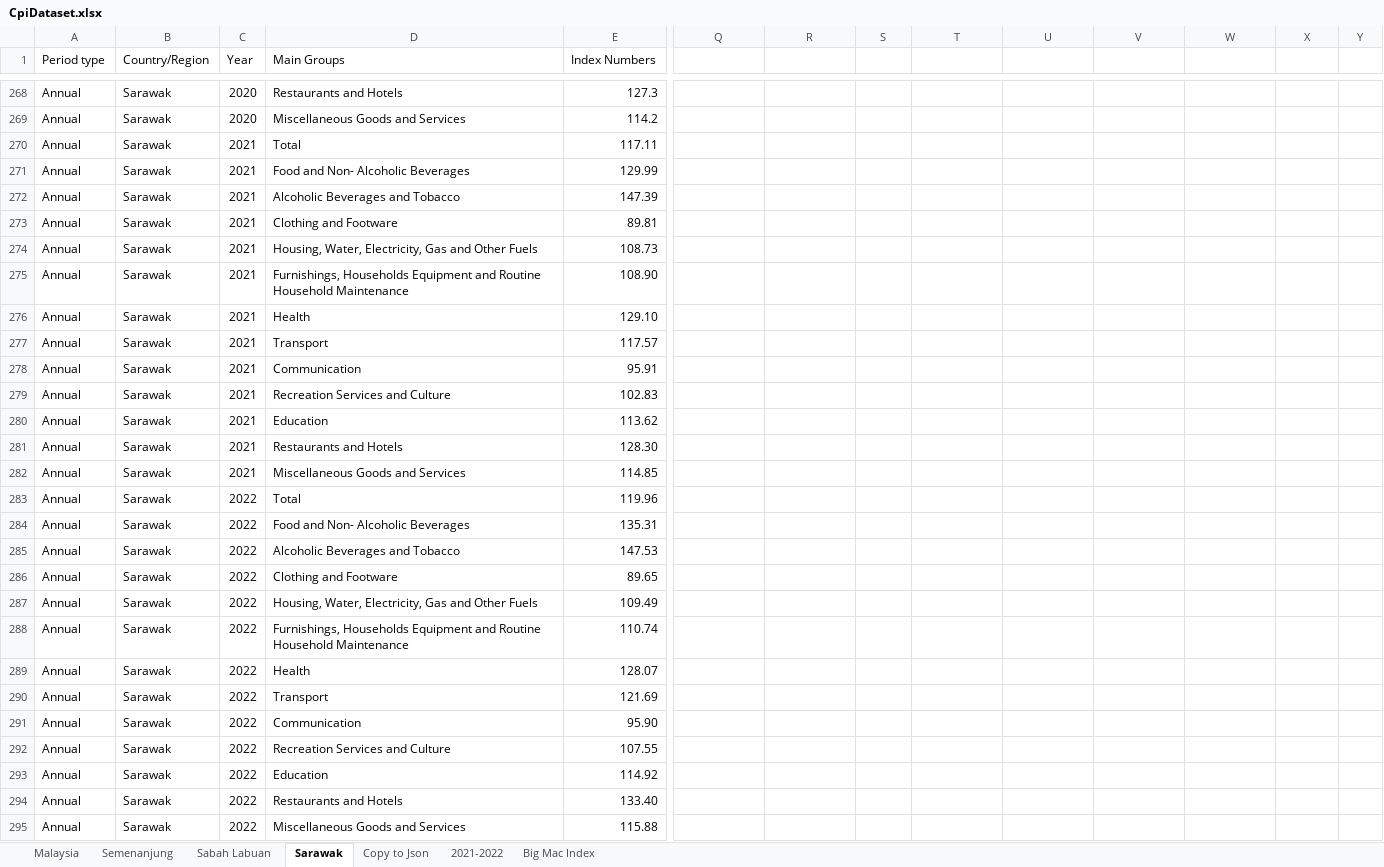
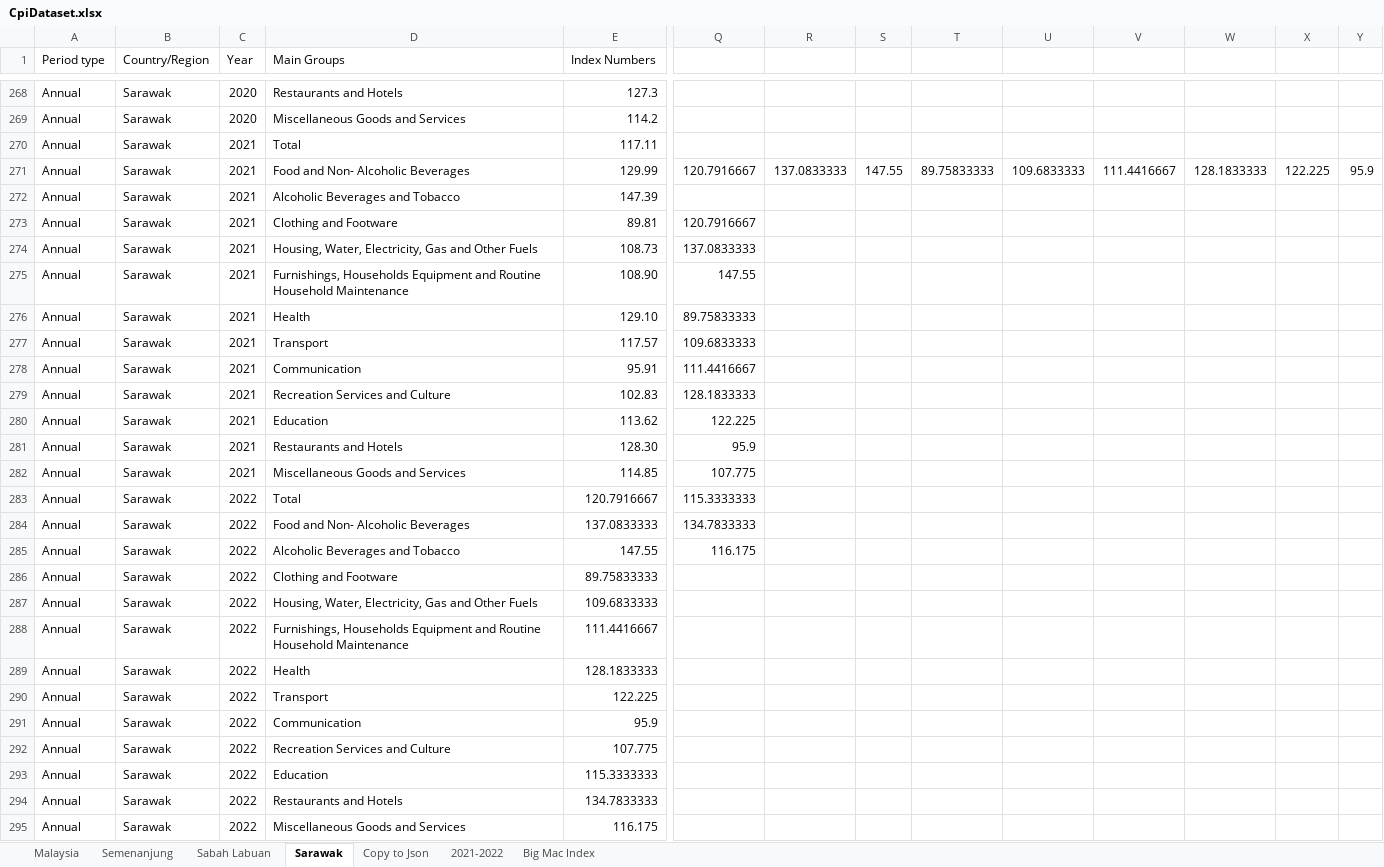
Before and after one commit to xkre/malaysia-inflation-calc, an Excel workbook: public/data/CpiDataset.xlsx, sheet Sarawak, drawn as a sheet; only a part is shown, gaps mark what is left out; values as stored, in another font and other column widths than the file's, no borders; removed rows and columns are numbered as before the commit, all else as after; rows hold the shown columns only; the diff names each change by its address in the sheet, - before the commit and + after, or states it on an @@ line.

Commit message:
Update CPI data for Semenanjung, Sabah & Sarawak

```diff
--- a/public/data/CpiDataset.xlsx (sheet Sarawak)
+++ b/public/data/CpiDataset.xlsx (sheet Sarawak)
-row 271: Annual | Sarawak | 2021 | Food and Non- Alcoholic Beverages | 129.99
+row 271: Annual | Sarawak | 2021 | Food and Non- Alcoholic Beverages | 129.99 | 120.7916667 | 137.0833333 | 147.55 | 89.75833333 | 109.6833333 | 111.4416667 | 128.1833333 | 122.225 | 95.9
-Q273: (empty)
+Q273: 120.7916667
-Q274: (empty)
+Q274: 137.0833333
-Q275: (empty)
+Q275: 147.55
-Q276: (empty)
+Q276: 89.75833333
-Q277: (empty)
+Q277: 109.6833333
-Q278: (empty)
+Q278: 111.4416667
-Q279: (empty)
+Q279: 128.1833333
-Q280: (empty)
+Q280: 122.225
-Q281: (empty)
+Q281: 95.9
-Q282: (empty)
+Q282: 107.775
-E283 (Index Numbers): 119.96
+E283 (Index Numbers): 120.7916667
-Q283: (empty)
+Q283: 115.3333333
-E284 (Index Numbers): 135.31
+E284 (Index Numbers): 137.0833333
-Q284: (empty)
+Q284: 134.7833333
-E285 (Index Numbers): 147.53
+E285 (Index Numbers): 147.55
-Q285: (empty)
+Q285: 116.175
-E286 (Index Numbers): 89.65
+E286 (Index Numbers): 89.75833333
-E287 (Index Numbers): 109.49
+E287 (Index Numbers): 109.6833333
-E288 (Index Numbers): 110.74
+E288 (Index Numbers): 111.4416667
-E289 (Index Numbers): 128.07
+E289 (Index Numbers): 128.1833333
-E290 (Index Numbers): 121.69
+E290 (Index Numbers): 122.225
-E291 (Index Numbers): 95.90
+E291 (Index Numbers): 95.9
-E292 (Index Numbers): 107.55
+E292 (Index Numbers): 107.775
-E293 (Index Numbers): 114.92
+E293 (Index Numbers): 115.3333333
-E294 (Index Numbers): 133.40
+E294 (Index Numbers): 134.7833333
-E295 (Index Numbers): 115.88
+E295 (Index Numbers): 116.175
```
Also changed, not shown: sheet Malaysia, sheet Copy to Json, sheet Sabah Labuan, sheet Semenanjung, 4 other files.
